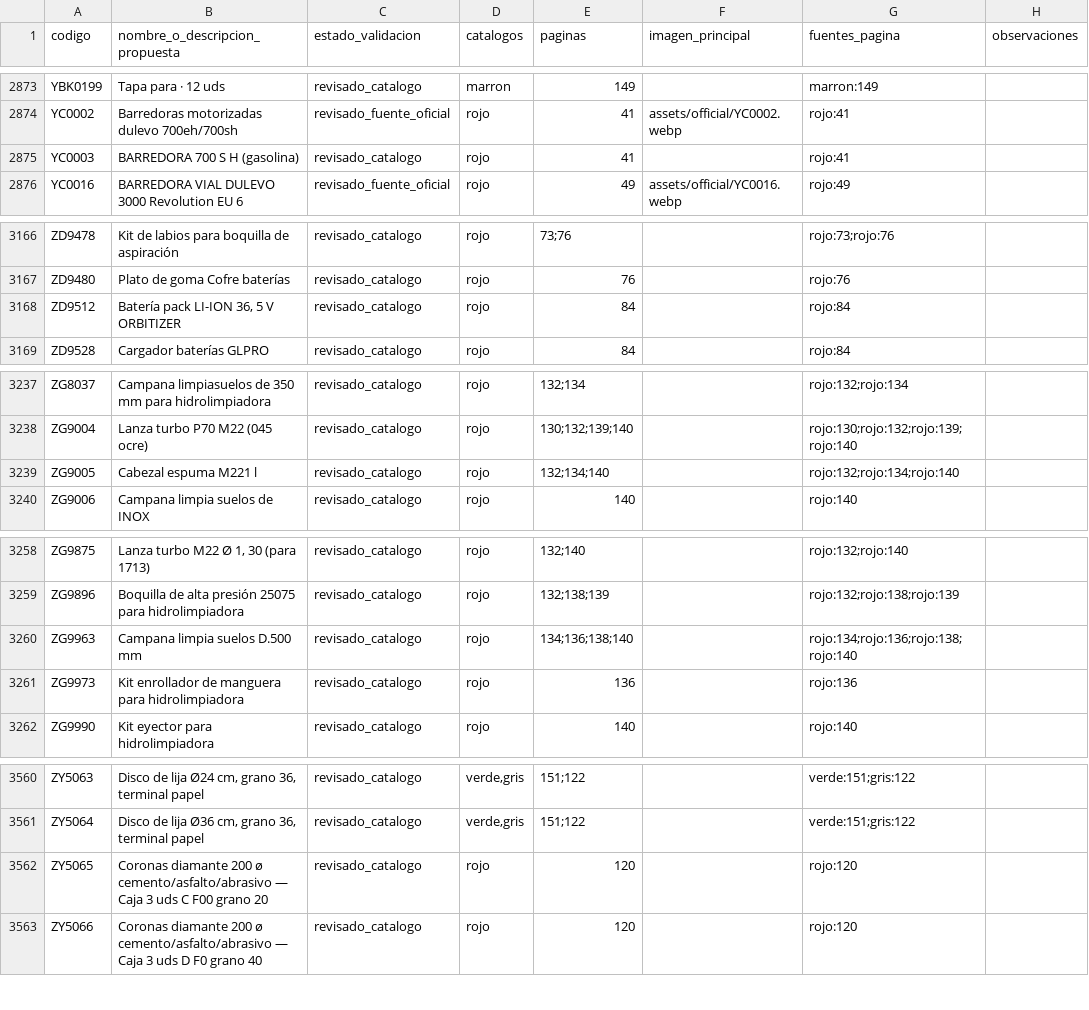
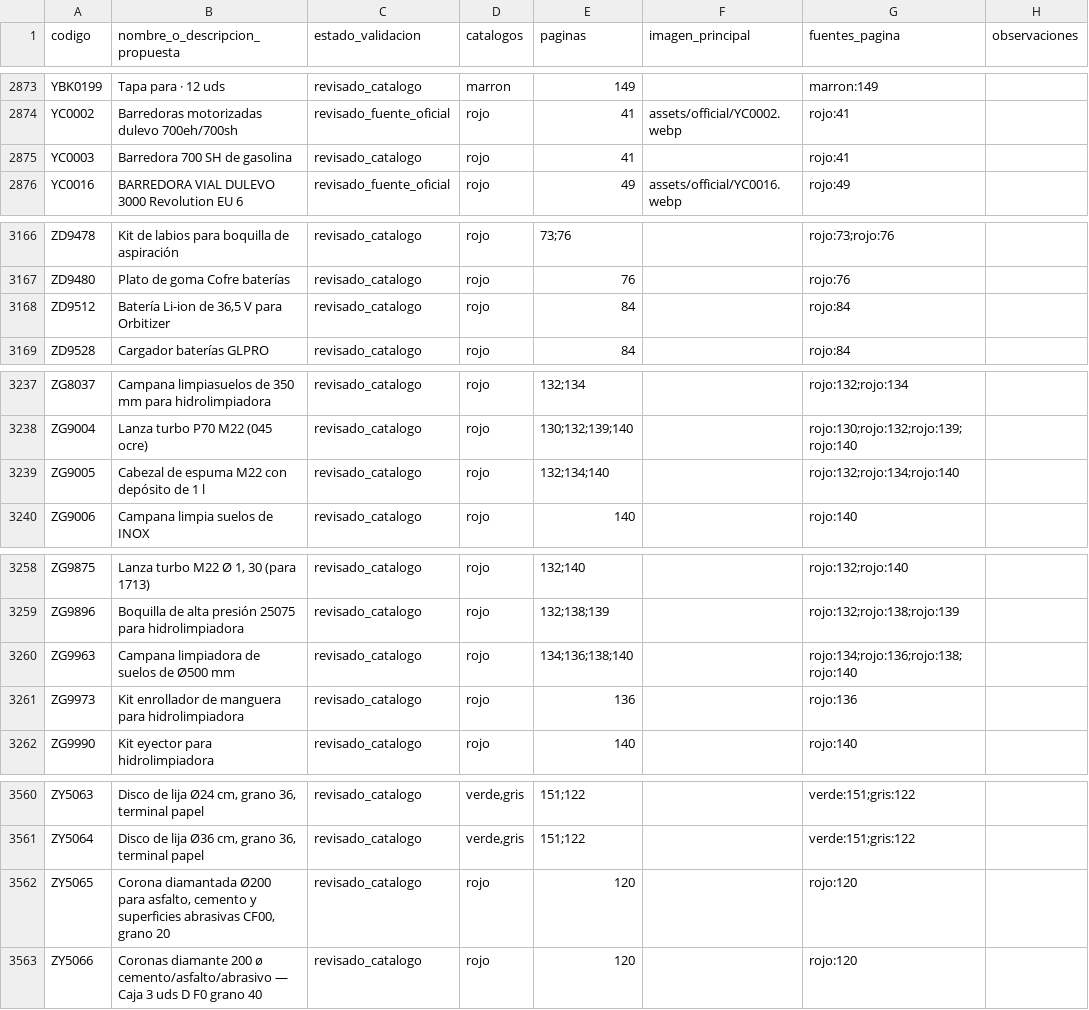
Before and after one commit to kikolorenzo/buscador-producto, a CSV file: data/articulos.csv, drawn as a sheet; only a part is shown, gaps mark what is left out; the diff covers the shown part only.

```diff
--- a/data/articulos.csv
+++ b/data/articulos.csv
@@ -2874,3 +2874,3 @@ YBK0199,Tapa para · 12 uds,revisado_catalogo,marron,149,,marron:149,
 YC0002,Barredoras motorizadas dulevo 700eh/700sh,revisado_fuente_oficial,rojo,41,assets/official/YC0002.webp,rojo:41,
-YC0003,BARREDORA 700 S H (gasolina),revisado_catalogo,rojo,41,,rojo:41,
+YC0003,Barredora 700 SH de gasolina,revisado_catalogo,rojo,41,,rojo:41,
 YC0016,BARREDORA VIAL DULEVO 3000 Revolution EU 6,revisado_fuente_oficial,rojo,49,assets/official/YC0016.webp,rojo:49,
@@ -3167,3 +3167,3 @@ ZD9478,Kit de labios para boquilla de aspiración,revisado_catalogo,rojo,73;76,,
 ZD9480,Plato de goma Cofre baterías,revisado_catalogo,rojo,76,,rojo:76,
-ZD9512,"Batería pack LI-ION 36, 5 V ORBITIZER",revisado_catalogo,rojo,84,,rojo:84,
+ZD9512,"Batería Li-ion de 36,5 V para Orbitizer",revisado_catalogo,rojo,84,,rojo:84,
 ZD9528,Cargador baterías GLPRO,revisado_catalogo,rojo,84,,rojo:84,
@@ -3238,3 +3238,3 @@ ZG8037,Campana limpiasuelos de 350 mm para hidrolimpiadora,revisado_catalogo,roj
 ZG9004,Lanza turbo P70 M22 (045 ocre),revisado_catalogo,rojo,130;132;139;140,,rojo:130;rojo:132;rojo:139;rojo:140,
-ZG9005,Cabezal espuma M221 l,revisado_catalogo,rojo,132;134;140,,rojo:132;rojo:134;rojo:140,
+ZG9005,Cabezal de espuma M22 con depósito de 1 l,revisado_catalogo,rojo,132;134;140,,rojo:132;rojo:134;rojo:140,
 ZG9006,Campana limpia suelos de INOX,revisado_catalogo,rojo,140,,rojo:140,
@@ -3259,3 +3259,3 @@ ZG9875,"Lanza turbo M22 Ø 1, 30 (para 1713)",revisado_catalogo,rojo,132;140,,ro
 ZG9896,Boquilla de alta presión 25075 para hidrolimpiadora,revisado_catalogo,rojo,132;138;139,,rojo:132;rojo:138;rojo:139,
-ZG9963,Campana limpia suelos D.500 mm,revisado_catalogo,rojo,134;136;138;140,,rojo:134;rojo:136;rojo:138;rojo:140,
+ZG9963,Campana limpiadora de suelos de Ø500 mm,revisado_catalogo,rojo,134;136;138;140,,rojo:134;rojo:136;rojo:138;rojo:140,
 ZG9973,Kit enrollador de manguera para hidrolimpiadora,revisado_catalogo,rojo,136,,rojo:136,
@@ -3561,3 +3561,3 @@ ZY5063,"Disco de lija Ø24 cm, grano 36, terminal papel",revisado_catalogo,"verd
 ZY5064,"Disco de lija Ø36 cm, grano 36, terminal papel",revisado_catalogo,"verde,gris",151;122,,verde:151;gris:122,
-ZY5065,Coronas diamante 200 ø cemento/asfalto/abrasivo — Caja 3 uds C F00 grano 20,revisado_catalogo,rojo,120,,rojo:120,
+ZY5065,"Corona diamantada Ø200 para asfalto, cemento y superficies abrasivas CF00, grano 20",revisado_catalogo,rojo,120,,rojo:120,
 ZY5066,Coronas diamante 200 ø cemento/asfalto/abrasivo — Caja 3 uds D F0 grano 40,revisado_catalogo,rojo,120,,rojo:120,
```
Also changed, not shown: 9 edited cells elsewhere in this file, 6 other files.
